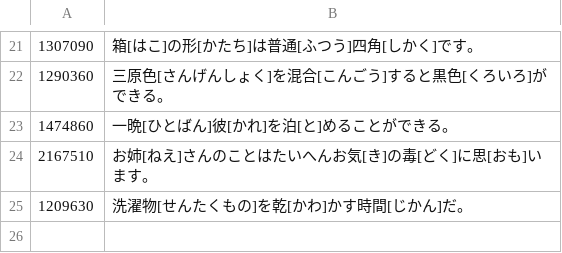
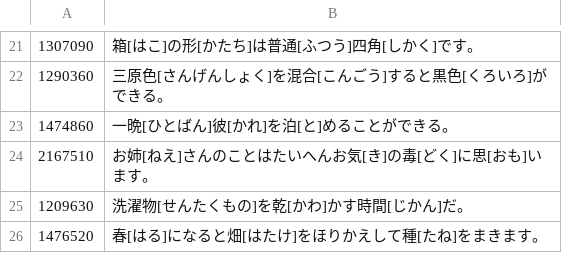
Before and after one commit to agsana111/jlpt-kanji, a TSV file: pipeline/ko/n2-ruby.tsv, drawn as a sheet; only a part is shown, gaps mark what is left out.

```diff
--- a/pipeline/ko/n2-ruby.tsv
+++ b/pipeline/ko/n2-ruby.tsv
@@ -25 +25,2 @@
 1209630	洗濯物[せんたくもの]を乾[かわ]かす時間[じかん]だ。
+1476520	春[はる]になると畑[はたけ]をほりかえして種[たね]をまきます。
```
Also changed, not shown: pipeline/ko/n2-cards.tsv, pipeline/ko/n2-sent.tsv, 24 other files.
